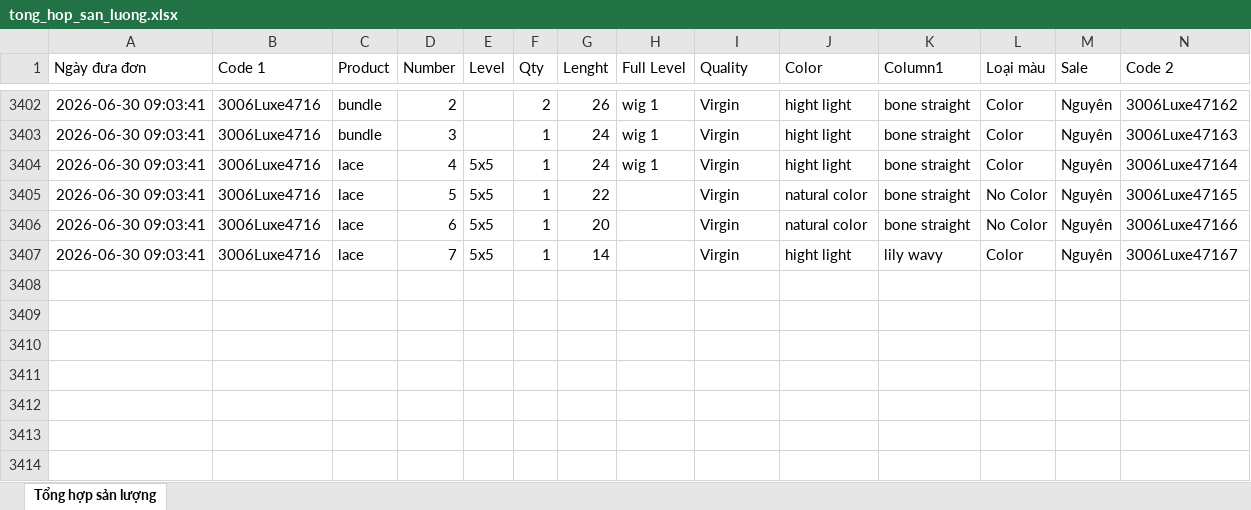
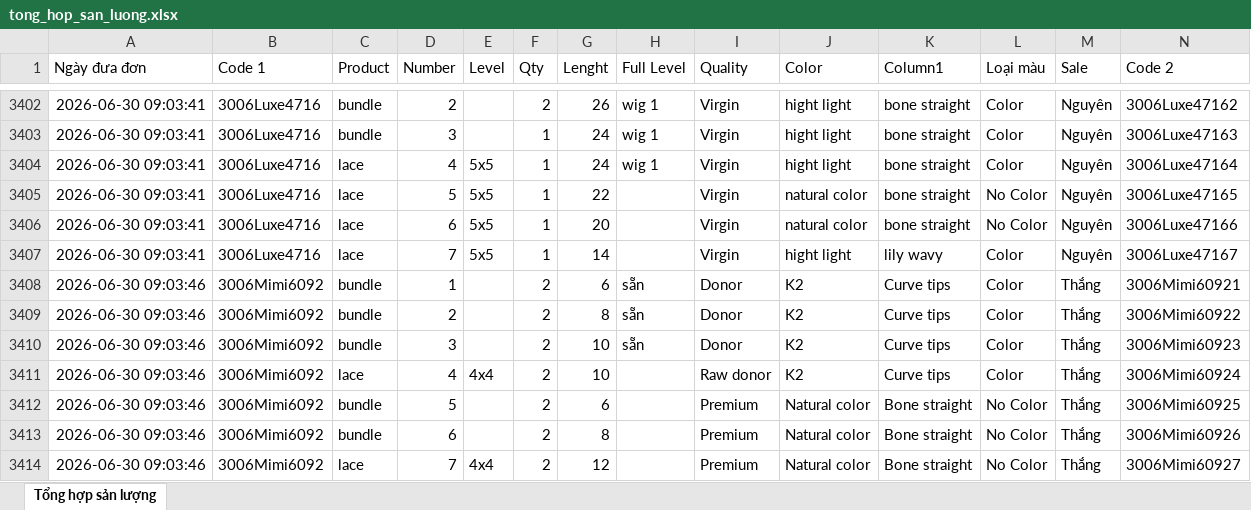
Before and after one commit to dobangnhi-gif/dobangnhi, an Excel workbook: data/tong_hop_san_luong.xlsx, sheet Tổng hợp sản lượng, drawn as a sheet; only a part is shown, gaps mark what is left out; values as stored, in another font and other column widths than the file's, no borders; the diff names each change by its address in the sheet, - before the commit and + after, or states it on an @@ line.

Commit message:
Update tong_hop_san_luong.xlsx

```diff
--- a/data/tong_hop_san_luong.xlsx (sheet Tổng hợp sản lượng)
+++ b/data/tong_hop_san_luong.xlsx (sheet Tổng hợp sản lượng)
+row 3408: 2026-06-30 09:03:46 | 3006Mimi6092 | bundle | 1 |  | 2 | 6 | sẵn | Donor | K2 | Curve tips | Color | Thắng | 3006Mimi60921
+row 3409: 2026-06-30 09:03:46 | 3006Mimi6092 | bundle | 2 |  | 2 | 8 | sẵn | Donor | K2 | Curve tips | Color | Thắng | 3006Mimi60922
+row 3410: 2026-06-30 09:03:46 | 3006Mimi6092 | bundle | 3 |  | 2 | 10 | sẵn | Donor | K2 | Curve tips | Color | Thắng | 3006Mimi60923
+row 3411: 2026-06-30 09:03:46 | 3006Mimi6092 | lace | 4 | 4x4 | 2 | 10 |  | Raw donor | K2 | Curve tips | Color | Thắng | 3006Mimi60924
+row 3412: 2026-06-30 09:03:46 | 3006Mimi6092 | bundle | 5 |  | 2 | 6 |  | Premium | Natural color | Bone straight | No Color | Thắng | 3006Mimi60925
+row 3413: 2026-06-30 09:03:46 | 3006Mimi6092 | bundle | 6 |  | 2 | 8 |  | Premium | Natural color | Bone straight | No Color | Thắng | 3006Mimi60926
+row 3414: 2026-06-30 09:03:46 | 3006Mimi6092 | lace | 7 | 4x4 | 2 | 12 |  | Premium | Natural color | Bone straight | No Color | Thắng | 3006Mimi60927
```
